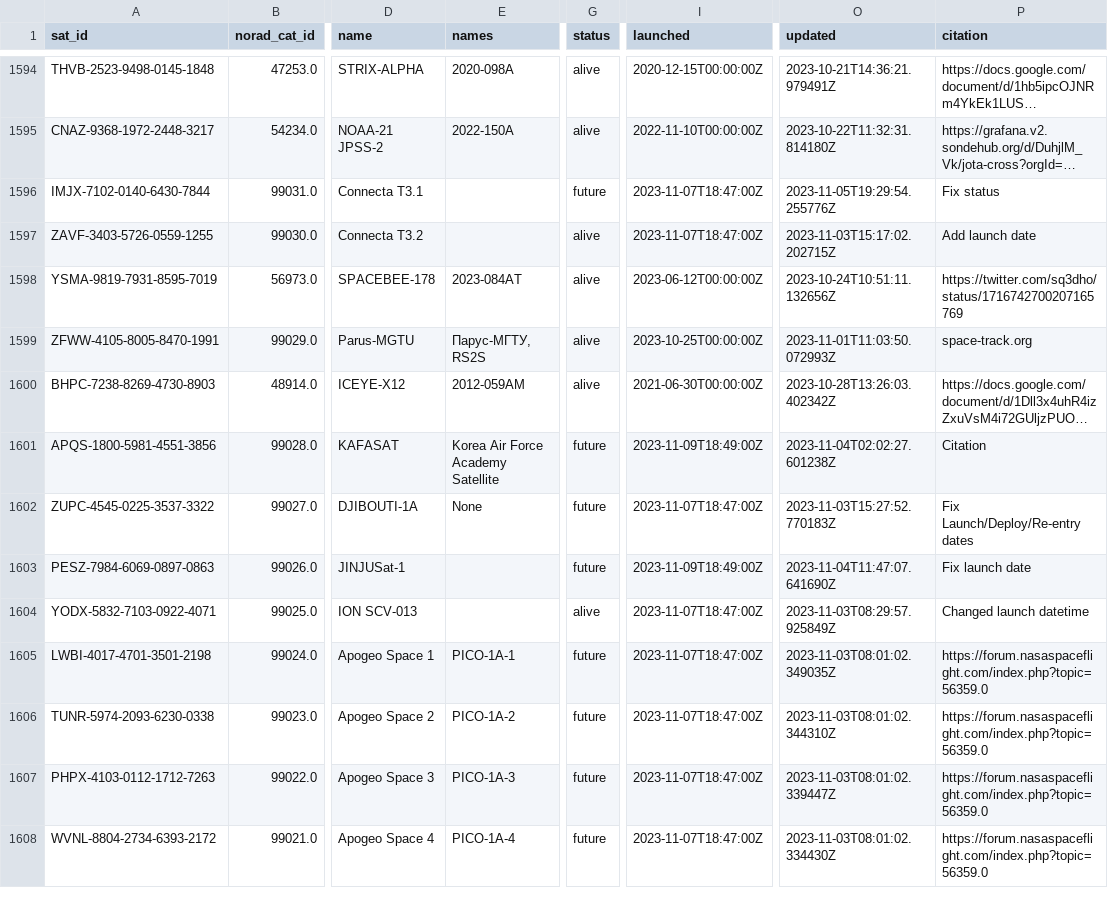
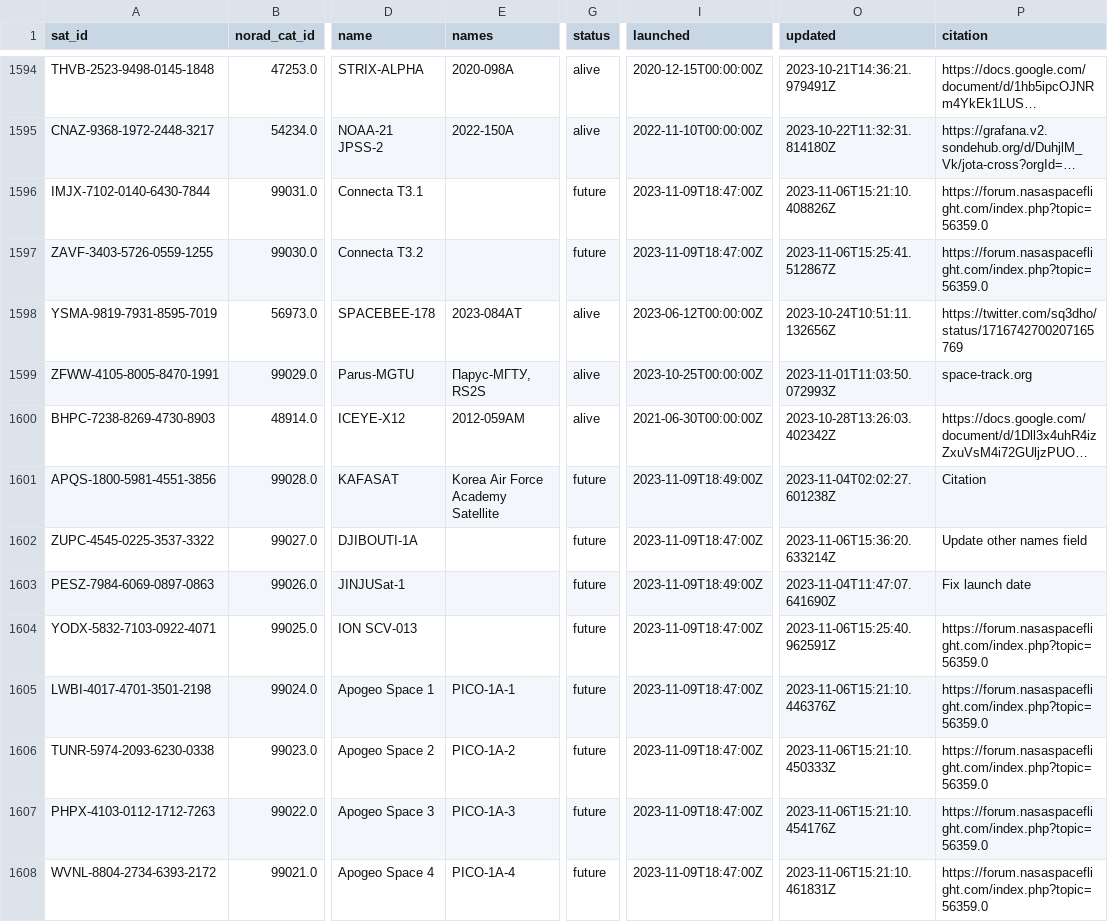
Before and after one commit to Sibizwan5/amateur-satellite-database, a CSV file: data/satnogs.csv, drawn as a sheet; only a part is shown, gaps mark what is left out; long unchanged cells end in …; the diff covers the shown part only; the diff names each change by its address in the sheet, - before the commit and + after, or states it on an @@ line.

```diff
--- a/data/satnogs.csv
+++ b/data/satnogs.csv
-I1596:I1597 (launched): 2023-11-07T18:47:00Z
+I1596:I1597 (launched): 2023-11-09T18:47:00Z
-O1596 (updated): 2023-11-05T19:29:54.255776Z
+O1596 (updated): 2023-11-06T15:21:10.408826Z
-P1596 (citation): Fix status
+P1596 (citation): https://forum.nasaspaceflight.com/index.php?topic=56359.0
-G1597 (status): alive
+G1597 (status): future
-O1597 (updated): 2023-11-03T15:17:02.202715Z
+O1597 (updated): 2023-11-06T15:25:41.512867Z
-P1597 (citation): Add launch date
+P1597 (citation): https://forum.nasaspaceflight.com/index.php?topic=56359.0
-E1602 (names): None
+E1602 (names): (empty)
-I1602 (launched): 2023-11-07T18:47:00Z
+I1602 (launched): 2023-11-09T18:47:00Z
-O1602 (updated): 2023-11-03T15:27:52.770183Z
+O1602 (updated): 2023-11-06T15:36:20.633214Z
-P1602 (citation): Fix Launch/Deploy/Re-entry dates
+P1602 (citation): Update other names field
-G1604 (status): alive
+G1604 (status): future
-I1604:I1608 (launched): 2023-11-07T18:47:00Z
+I1604:I1608 (launched): 2023-11-09T18:47:00Z
-O1604 (updated): 2023-11-03T08:29:57.925849Z
+O1604 (updated): 2023-11-06T15:25:40.962591Z
-P1604 (citation): Changed launch datetime
+P1604 (citation): https://forum.nasaspaceflight.com/index.php?topic=56359.0
-O1605 (updated): 2023-11-03T08:01:02.349035Z
+O1605 (updated): 2023-11-06T15:21:10.446376Z
-O1606 (updated): 2023-11-03T08:01:02.344310Z
+O1606 (updated): 2023-11-06T15:21:10.450333Z
-O1607 (updated): 2023-11-03T08:01:02.339447Z
+O1607 (updated): 2023-11-06T15:21:10.454176Z
-O1608 (updated): 2023-11-03T08:01:02.334430Z
+O1608 (updated): 2023-11-06T15:21:10.461831Z
```
Also changed, not shown: 4 added rows and 66 edited cells elsewhere in this file, 1 other file.
